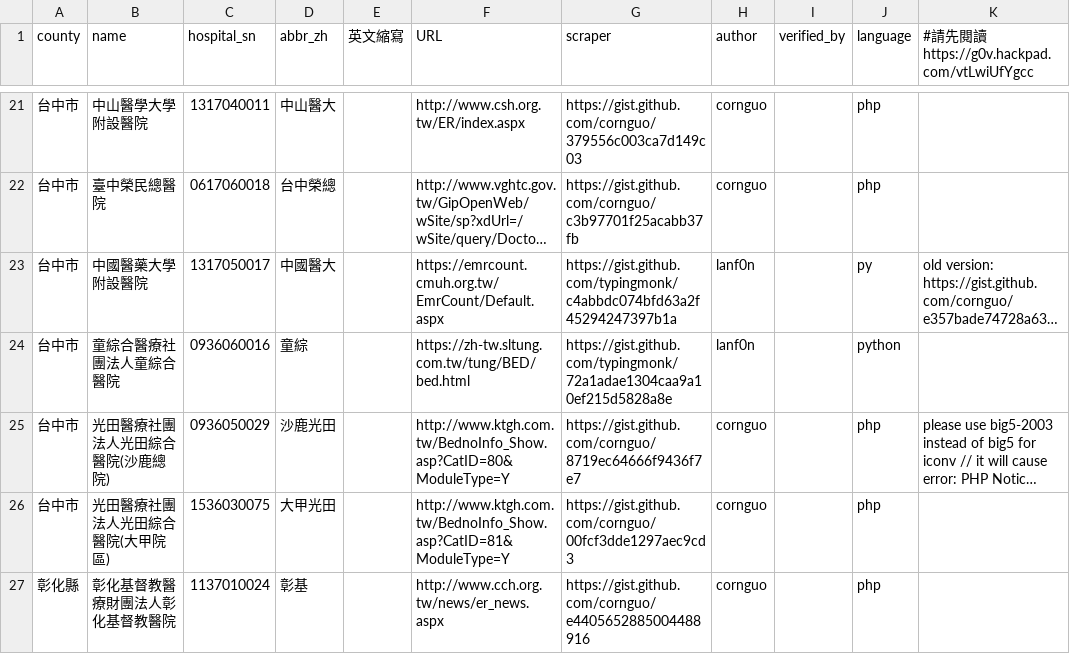
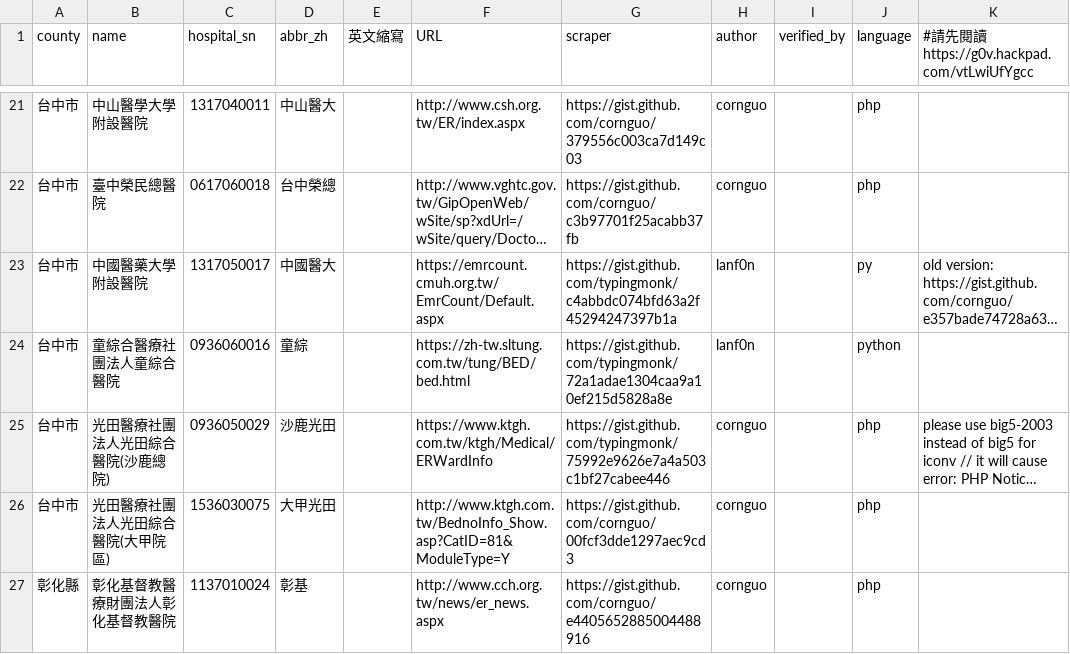
Before and after one commit to typingmonk/er.mohw, a CSV file: twer.csv, drawn as a sheet; only a part is shown, gaps mark what is left out; long unchanged cells end in …; the diff names each change by its address in the sheet, - before the commit and + after, or states it on an @@ line.

```diff
--- a/twer.csv
+++ b/twer.csv
-F25 (URL): http://www.ktgh.com.tw/BednoInfo_Show.asp?CatID=80&ModuleType=Y
+F25 (URL): https://www.ktgh.com.tw/ktgh/Medical/ERWardInfo
-G25 (scraper): https://gist.github.com/cornguo/8719ec64666f9436f7e7
+G25 (scraper): https://gist.github.com/typingmonk/75992e9626e7a4a503c1bf27cabee446
```
Also changed, not shown: 1 other file.
